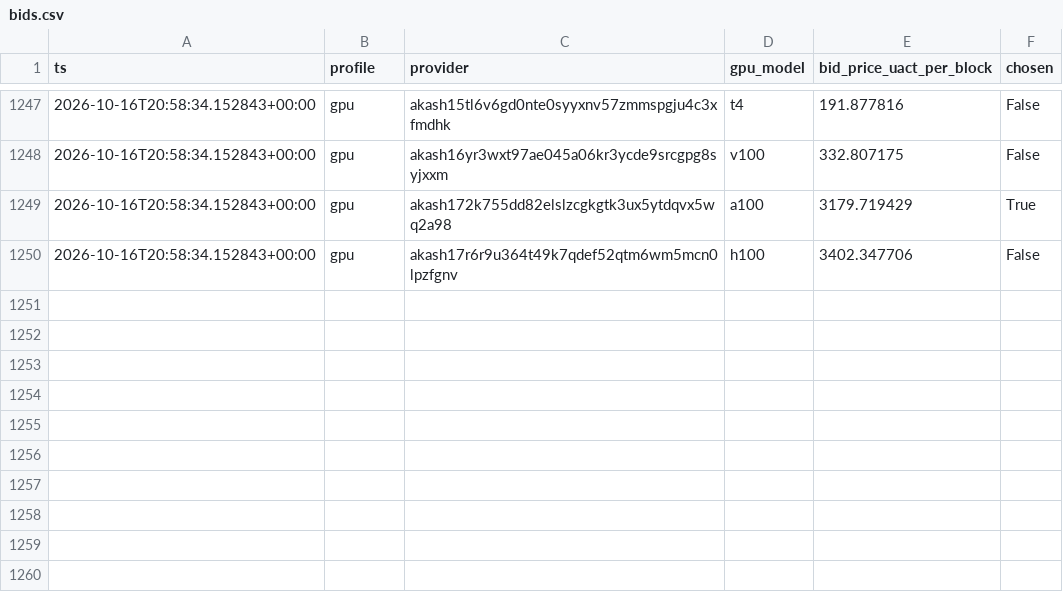
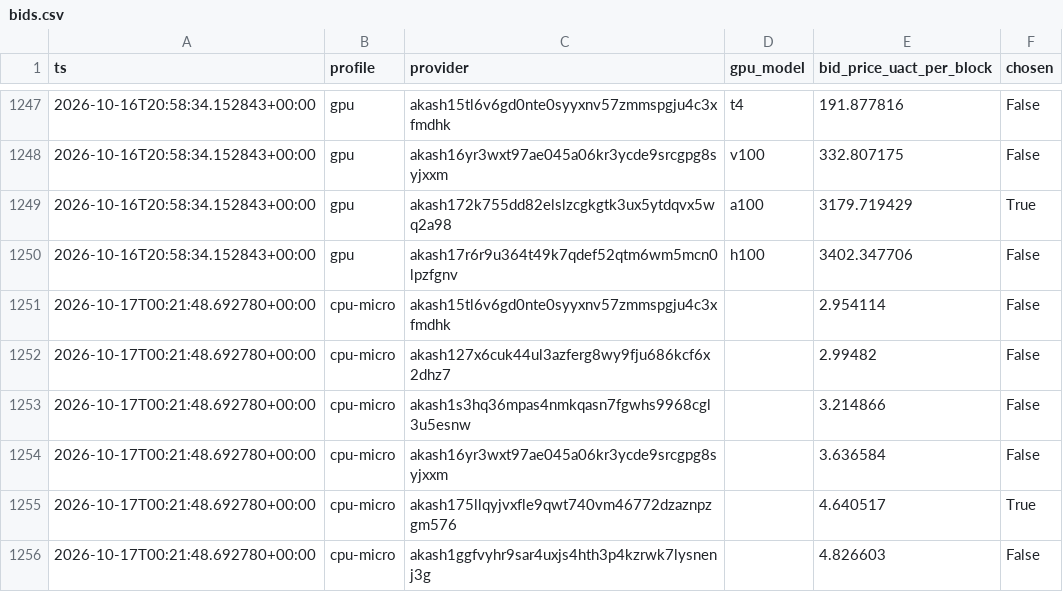
Before and after one commit to themailman05/shoestring, a CSV file: data/bids.csv, drawn as a sheet; only a part is shown, gaps mark what is left out; the diff names each change by its address in the sheet, - before the commit and + after, or states it on an @@ line.

```diff
--- a/data/bids.csv
+++ b/data/bids.csv
+row 1251: 2026-10-17T00:21:48.692780+00:00 | cpu-micro | akash15tl6v6gd0nte0syyxnv57zmmspgju4c3xfmdhk |  | 2.954114 | False
+row 1252: 2026-10-17T00:21:48.692780+00:00 | cpu-micro | akash127x6cuk44ul3azferg8wy9fju686kcf6x2dhz7 |  | 2.99482 | False
+row 1253: 2026-10-17T00:21:48.692780+00:00 | cpu-micro | akash1s3hq36mpas4nmkqasn7fgwhs9968cgl3u5esnw |  | 3.214866 | False
+row 1254: 2026-10-17T00:21:48.692780+00:00 | cpu-micro | akash16yr3wxt97ae045a06kr3ycde9srcgpg8syjxxm |  | 3.636584 | False
+row 1255: 2026-10-17T00:21:48.692780+00:00 | cpu-micro | akash175llqyjvxfle9qwt740vm46772dzaznpzgm576 |  | 4.640517 | True
+row 1256: 2026-10-17T00:21:48.692780+00:00 | cpu-micro | akash1ggfvyhr9sar4uxjs4hth3p4kzrwk7lysnenj3g |  | 4.826603 | False
```
Also changed, not shown: data/canary.csv.
